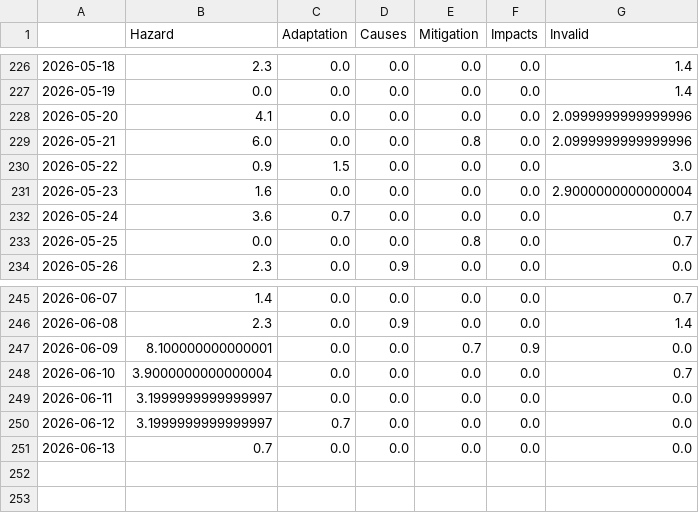
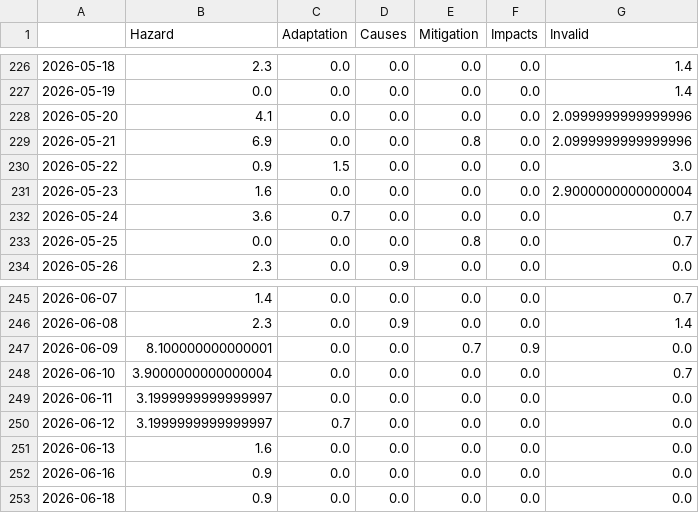
Before and after one commit to mizilett-news/snowIsComing, a CSV file: csv/topics_date.csv, drawn as a sheet; only a part is shown, gaps mark what is left out.

```diff
--- a/csv/topics_date.csv
+++ b/csv/topics_date.csv
@@ -228,3 +228,3 @@
 2026-05-20,4.1,0.0,0.0,0.0,0.0,2.0999999999999996
-2026-05-21,6.0,0.0,0.0,0.8,0.0,2.0999999999999996
+2026-05-21,6.9,0.0,0.0,0.8,0.0,2.0999999999999996
 2026-05-22,0.9,1.5,0.0,0.0,0.0,3.0
@@ -250,2 +250,4 @@
 2026-06-12,3.1999999999999997,0.7,0.0,0.0,0.0,0.0
-2026-06-13,0.7,0.0,0.0,0.0,0.0,0.0
+2026-06-13,1.6,0.0,0.0,0.0,0.0,0.0
+2026-06-16,0.9,0.0,0.0,0.0,0.0,0.0
+2026-06-18,0.9,0.0,0.0,0.0,0.0,0.0
```
Also changed, not shown: 4 other files.
